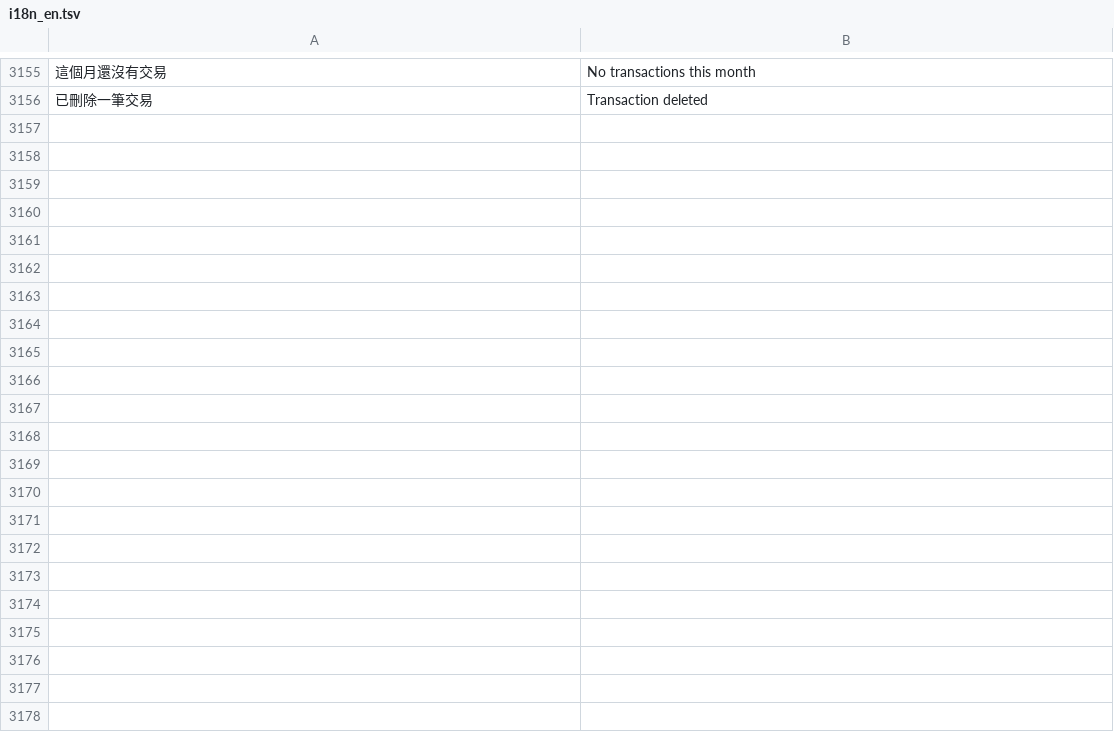
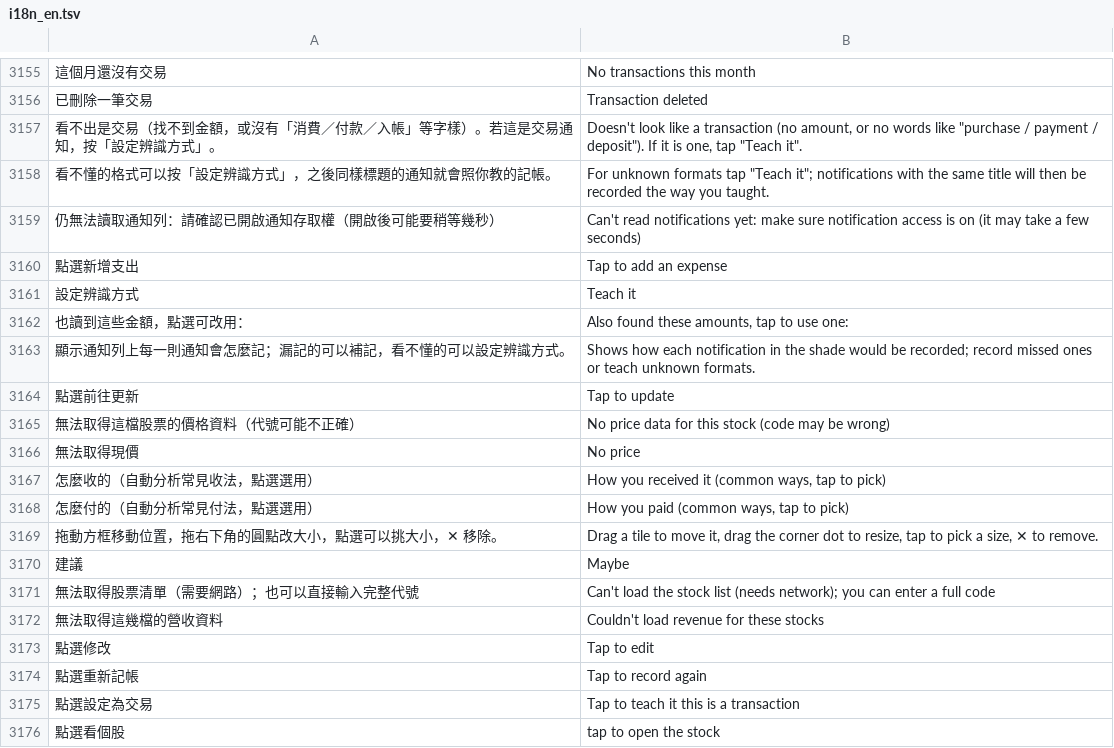
Before and after one commit to Enwei0715/Money_Manager, a TSV file: app/src/main/assets/i18n_en.tsv, drawn as a sheet; only a part is shown, gaps mark what is left out; the diff covers the shown part only; the diff names each change by its address in the sheet, - before the commit and + after, or states it on an @@ line.

```diff
--- a/app/src/main/assets/i18n_en.tsv
+++ b/app/src/main/assets/i18n_en.tsv
+row 3157: 看不出是交易（找不到金額，或沒有「消費／付款／入帳」等字樣）。若這是交易通知，按「設定辨識方式」。 | Doesn't look like a transaction (no amount, or no words like "purchase / payment / deposit"). If it is one, tap "Teach it".
+row 3158: 看不懂的格式可以按「設定辨識方式」，之後同樣標題的通知就會照你教的記帳。 | For unknown formats tap "Teach it"; notifications with the same title will then be recorded the way you taught.
+row 3159: 仍無法讀取通知列：請確認已開啟通知存取權（開啟後可能要稍等幾秒） | Can't read notifications yet: make sure notification access is on (it may take a few seconds)
+row 3160: 點選新增支出 | Tap to add an expense
+row 3161: 設定辨識方式 | Teach it
+row 3162: 也讀到這些金額，點選可改用： | Also found these amounts, tap to use one:
+row 3163: 顯示通知列上每一則通知會怎麼記；漏記的可以補記，看不懂的可以設定辨識方式。 | Shows how each notification in the shade would be recorded; record missed ones or teach unknown formats.
+row 3164: 點選前往更新 | Tap to update
+row 3165: 無法取得這檔股票的價格資料（代號可能不正確） | No price data for this stock (code may be wrong)
+row 3166: 無法取得現價 | No price
+row 3167: 怎麼收的（自動分析常見收法，點選選用） | How you received it (common ways, tap to pick)
+row 3168: 怎麼付的（自動分析常見付法，點選選用） | How you paid (common ways, tap to pick)
+row 3169: 拖動方框移動位置，拖右下角的圓點改大小，點選可以挑大小，✕ 移除。 | Drag a tile to move it, drag the corner dot to resize, tap to pick a size, ✕ to remove.
+row 3170: 建議 | Maybe
+row 3171: 無法取得股票清單（需要網路）；也可以直接輸入完整代號 | Can't load the stock list (needs network); you can enter a full code
+row 3172: 無法取得這幾檔的營收資料 | Couldn't load revenue for these stocks
+row 3173: 點選修改 | Tap to edit
+row 3174: 點選重新記帳 | Tap to record again
+row 3175: 點選設定為交易 | Tap to teach it this is a transaction
+row 3176: 點選看個股 | tap to open the stock
```
Also changed, not shown: 28 added rows elsewhere in this file, 23 other files.
